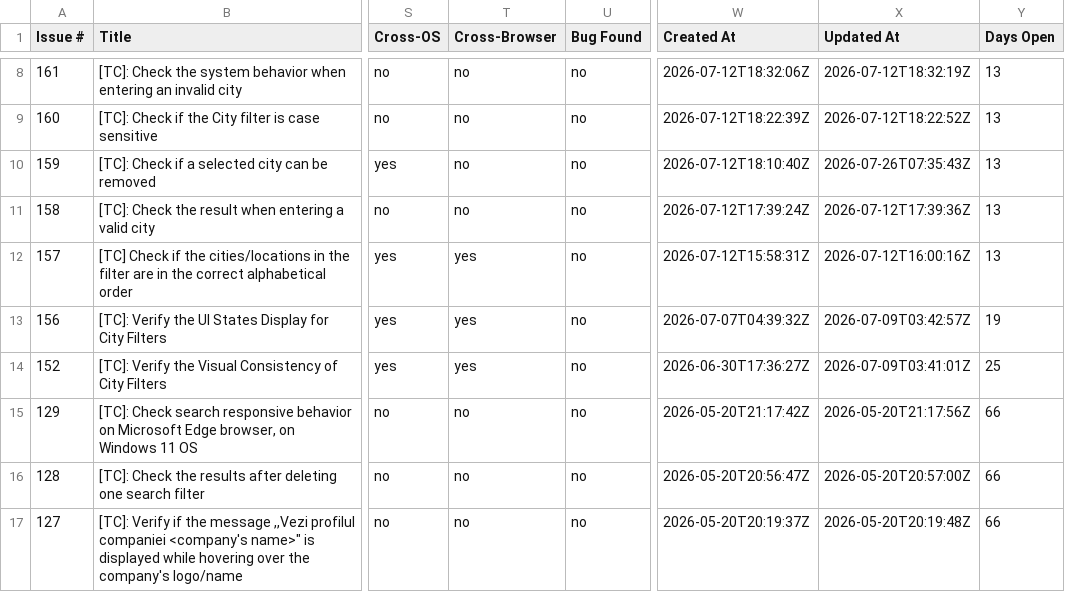
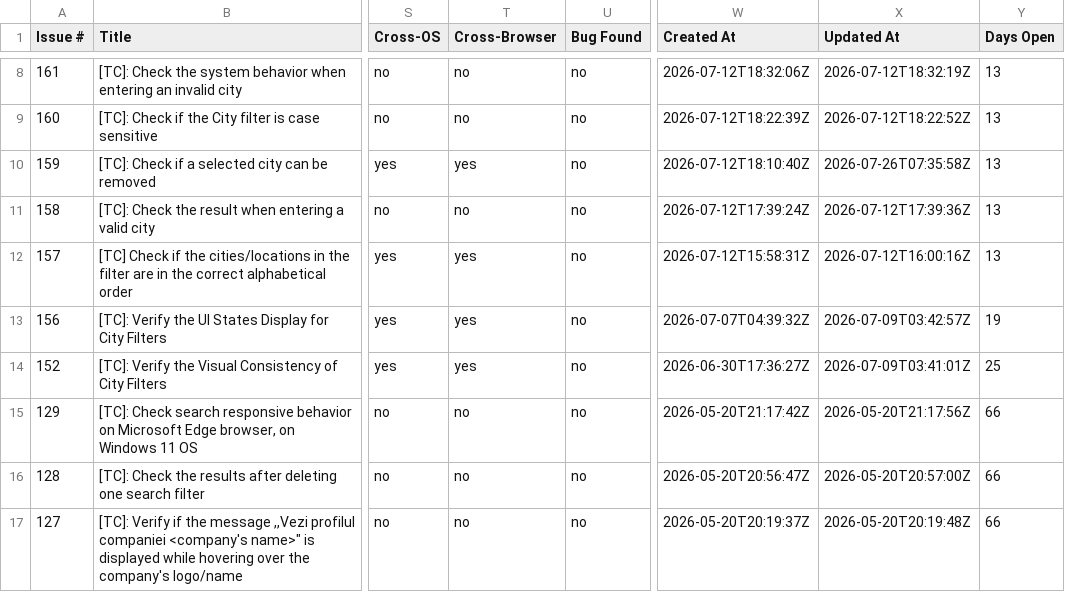
Before and after one commit to TCs-for-Association-projects/Peviitor_TC, a CSV file: docs/test-matrix.csv, drawn as a sheet; only a part is shown, gaps mark what is left out; the diff names each change by its address in the sheet, - before the commit and + after, or states it on an @@ line.

```diff
--- a/docs/test-matrix.csv
+++ b/docs/test-matrix.csv
-T10 (Cross-Browser): no
+T10 (Cross-Browser): yes
-X10 (Updated At): 2026-07-26T07:35:43Z
+X10 (Updated At): 2026-07-26T07:35:58Z
```
Also changed, not shown: 2 other files.
